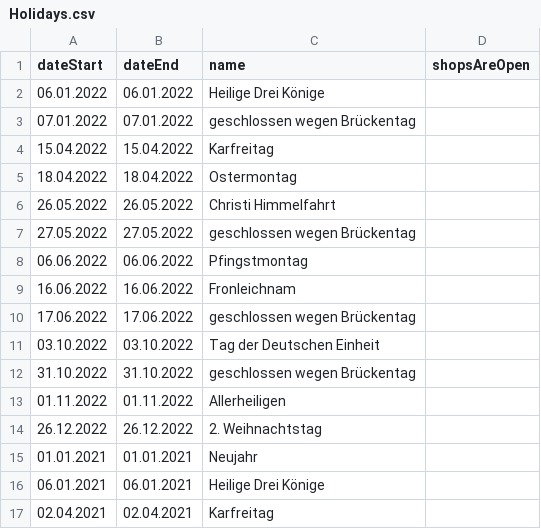
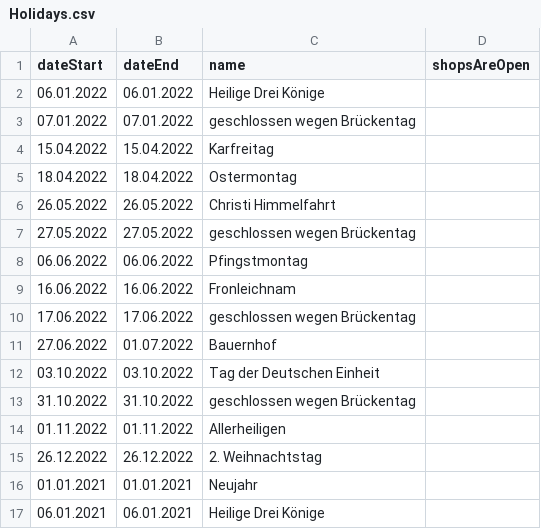
Before and after one commit to rogerGunis/schedule2ics, a CSV file: jobService/src/main/resources/WithPostProcessing/inputData/Holidays.csv, drawn as a sheet; only a part is shown; the shorter side is filled out with more unchanged rows; the diff names each change by its address in the sheet, - before the commit and + after, or states it on an @@ line.

Commit message:
Update Holidays.csv

```diff
--- a/jobService/src/main/resources/WithPostProcessing/inputData/Holidays.csv
+++ b/jobService/src/main/resources/WithPostProcessing/inputData/Holidays.csv
+row 11: 27.06.2022 | 01.07.2022 | Bauernhof
```
